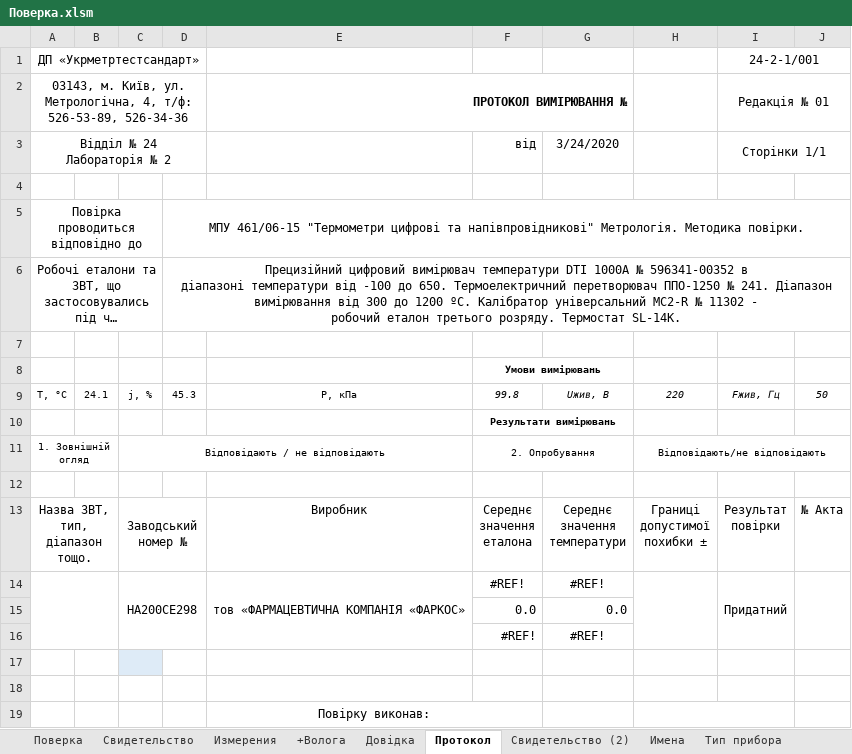
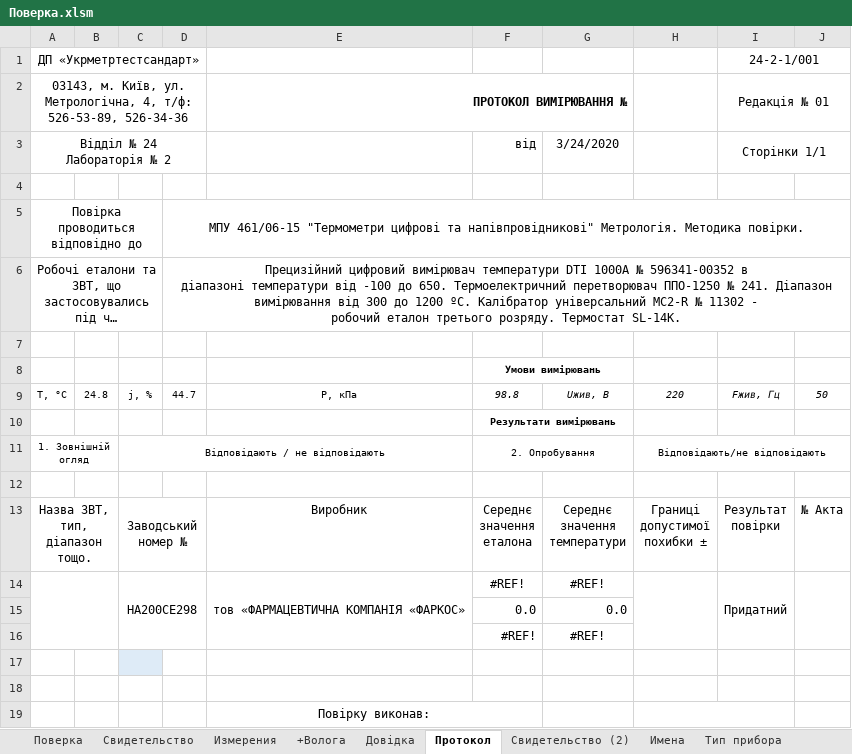
Before and after one commit to vlad-jsdev/workExcelVba, an Excel workbook: Поверка.xlsm, sheet Протокол, drawn as a sheet; long unchanged cells end in …; values as stored, in another font and other column widths than the file's, no borders; the diff names each change by its address in the sheet, - before the commit and + after, or states it on an @@ line.

```diff
--- a/Поверка.xlsm (sheet Протокол)
+++ b/Поверка.xlsm (sheet Протокол)
-B9: 24.1
+B9: 24.8
-D9: 45.3
+D9: 44.7
-F9: 99.8
+F9: 98.8
```
Also changed, not shown: sheet Поверка, sheet Измерения, sheet Свидетельство, sheet Довідка, sheet Свидетельство (2), formulas that keep their value, hidden cells, charts or pictures, 1 other file.
